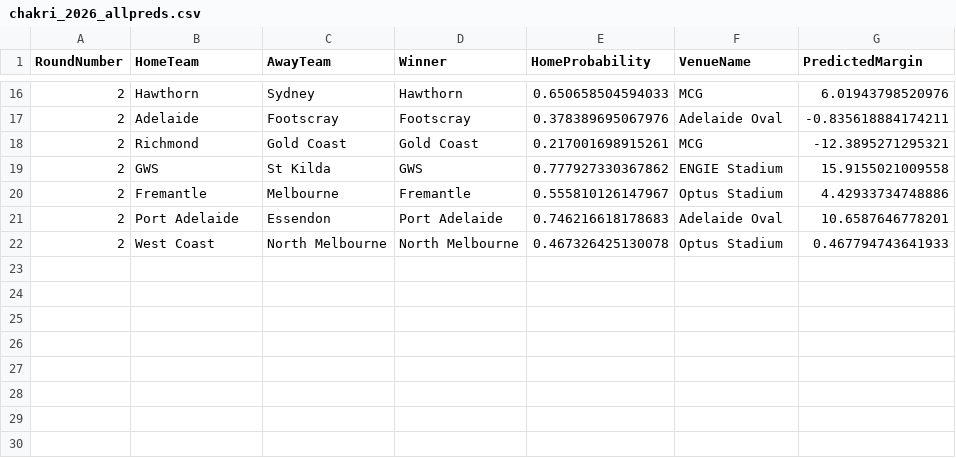
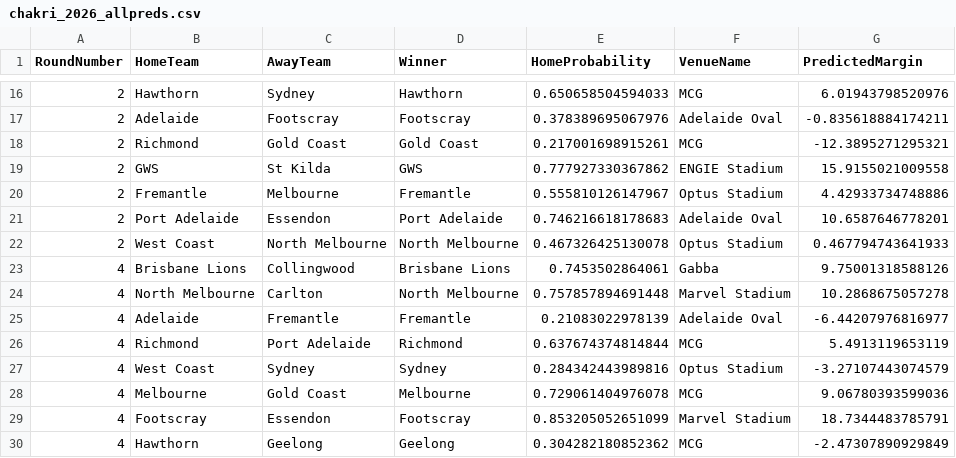
Before and after one commit to ChakriMamidanna/aflstats, a CSV file: test26/chakri_2026_allpreds.csv, drawn as a sheet; only a part is shown, gaps mark what is left out; the diff names each change by its address in the sheet, - before the commit and + after, or states it on an @@ line.

```diff
--- a/test26/chakri_2026_allpreds.csv
+++ b/test26/chakri_2026_allpreds.csv
+row 23: 4 | Brisbane Lions | Collingwood | Brisbane Lions | 0.7453502864061 | Gabba | 9.75001318588126
+row 24: 4 | North Melbourne | Carlton | North Melbourne | 0.757857894691448 | Marvel Stadium | 10.2868675057278
+row 25: 4 | Adelaide | Fremantle | Fremantle | 0.21083022978139 | Adelaide Oval | -6.44207976816977
+row 26: 4 | Richmond | Port Adelaide | Richmond | 0.637674374814844 | MCG | 5.4913119653119
+row 27: 4 | West Coast | Sydney | Sydney | 0.284342443989816 | Optus Stadium | -3.27107443074579
+row 28: 4 | Melbourne | Gold Coast | Melbourne | 0.729061404976078 | MCG | 9.06780393599036
+row 29: 4 | Footscray | Essendon | Footscray | 0.853205052651099 | Marvel Stadium | 18.7344483785791
+row 30: 4 | Hawthorn | Geelong | Geelong | 0.304282180852362 | MCG | -2.47307890929849
```
Also changed, not shown: elo26/chakri_2026_allpreds.csv, elo26/elo_2026_allpreds.csv, 12 other files.
